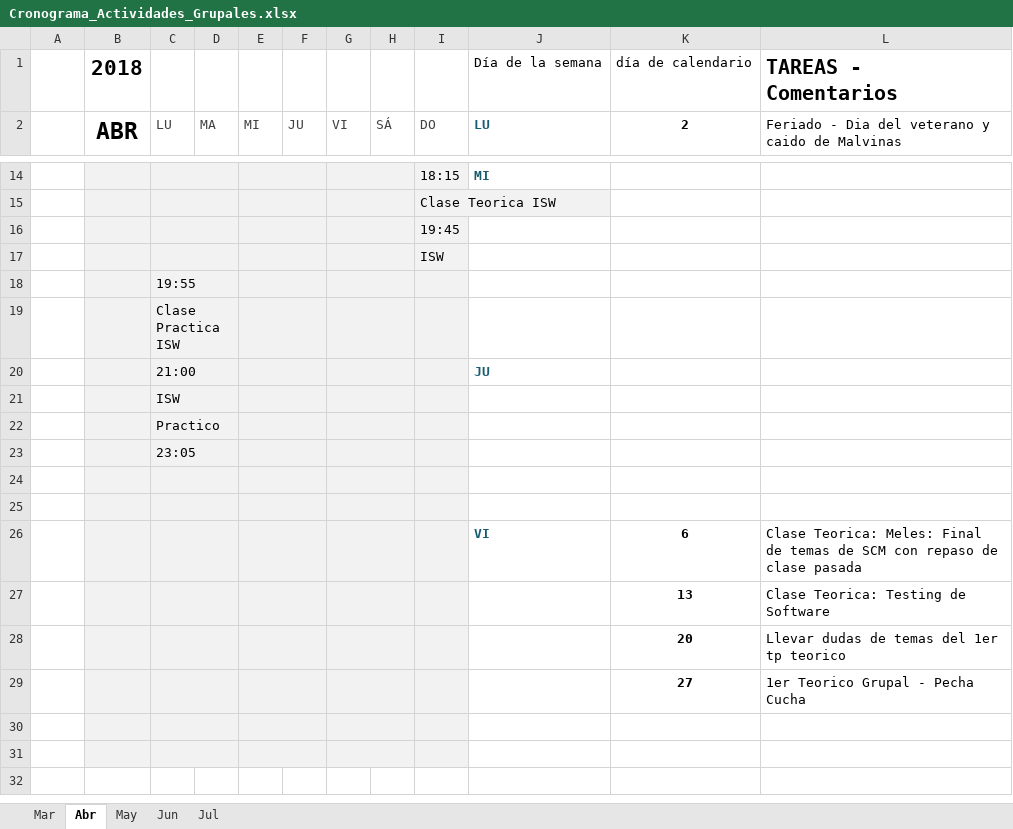
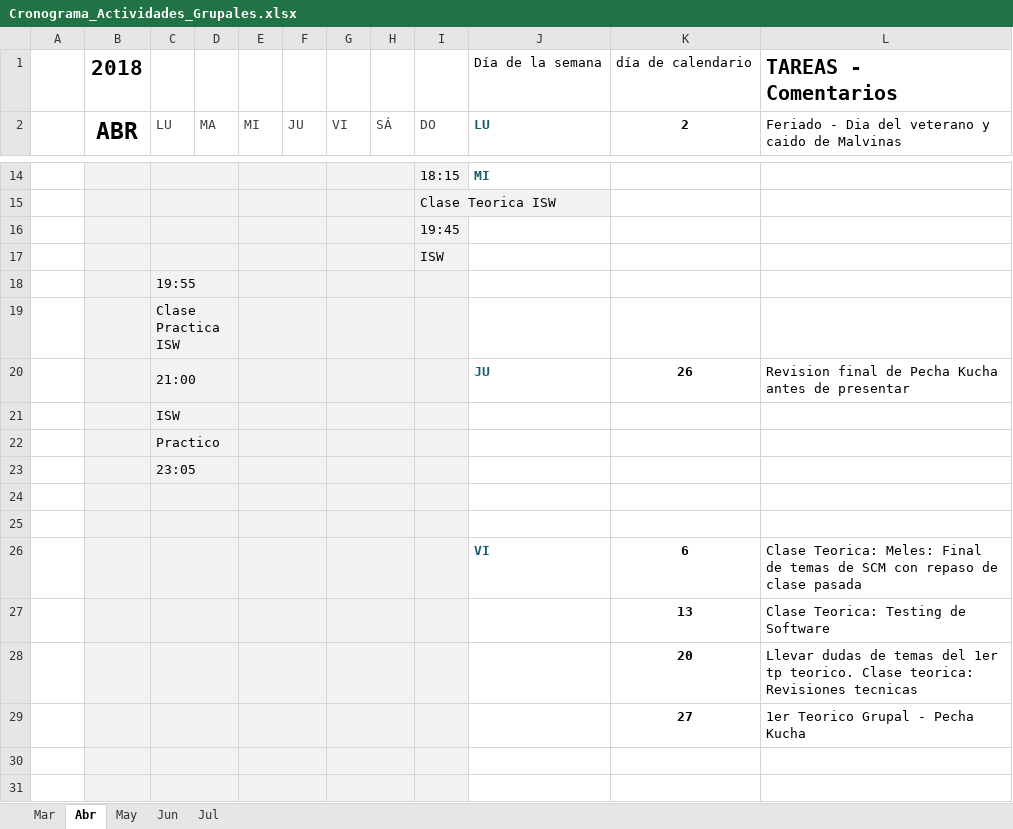
Before and after one commit to mauroboetto/Repositorio_Ingenieria_de_Software, an Excel workbook: Produccion Propia/Cronogramas/Cronograma_Actividades_Grupales.xlsx, sheet Abr, drawn as a sheet; only a part is shown, gaps mark what is left out; values as stored, in another font and other column widths than the file's, no borders; conditional formats and table styles not drawn; the diff names each change by its address in the sheet, - before the commit and + after, or states it on an @@ line.

Commit message:
Agregro Cronograma actualizado a esta fecha y Nuevos archivos dados por la catedra

```diff
--- a/Produccion Propia/Cronogramas/Cronograma_Actividades_Grupales.xlsx (sheet Abr)
+++ b/Produccion Propia/Cronogramas/Cronograma_Actividades_Grupales.xlsx (sheet Abr)
-K20 (2): (empty)
+K20 (2): 26
-L20: (empty)
+L20: Revision final de Pecha Kucha antes de presentar
-L28: …1er tp teorico
+L28: …1er tp teorico. Clase teorica: Revisiones tecnicas
-L29: 1er Teorico Grupal - Pecha Cucha
+L29: 1er Teorico Grupal - Pecha Kucha
```
Also changed, not shown: 1 other file.
